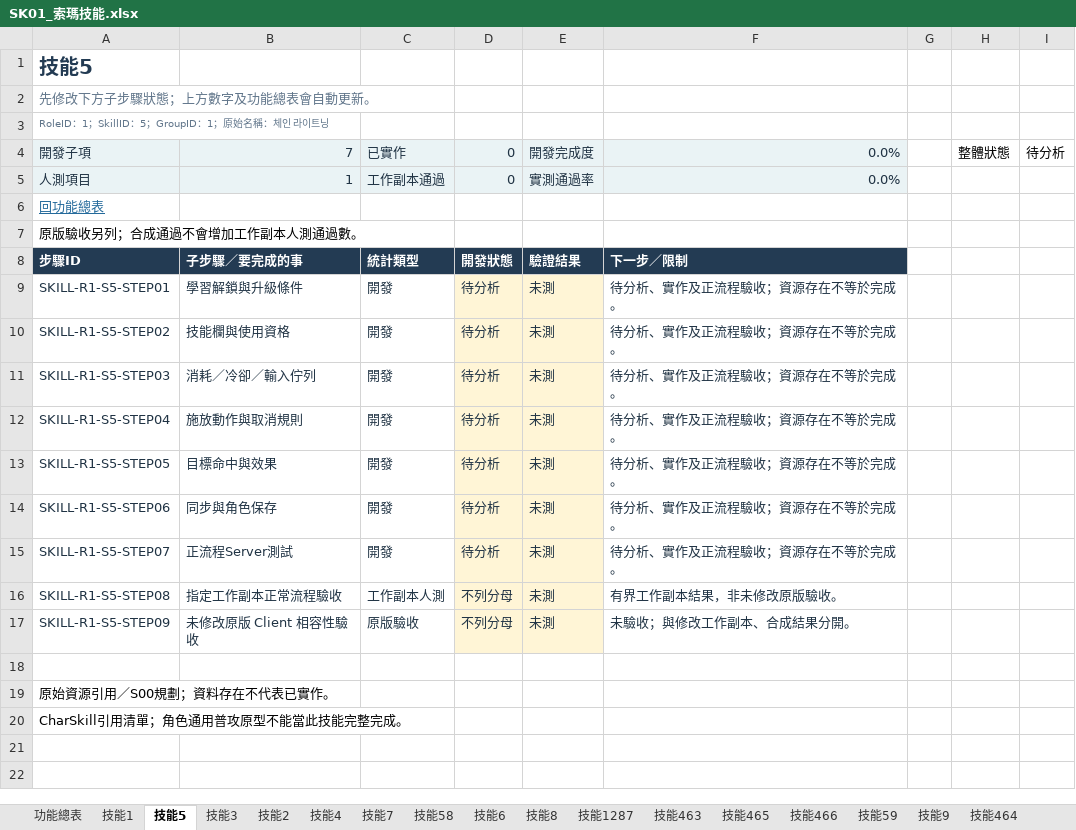
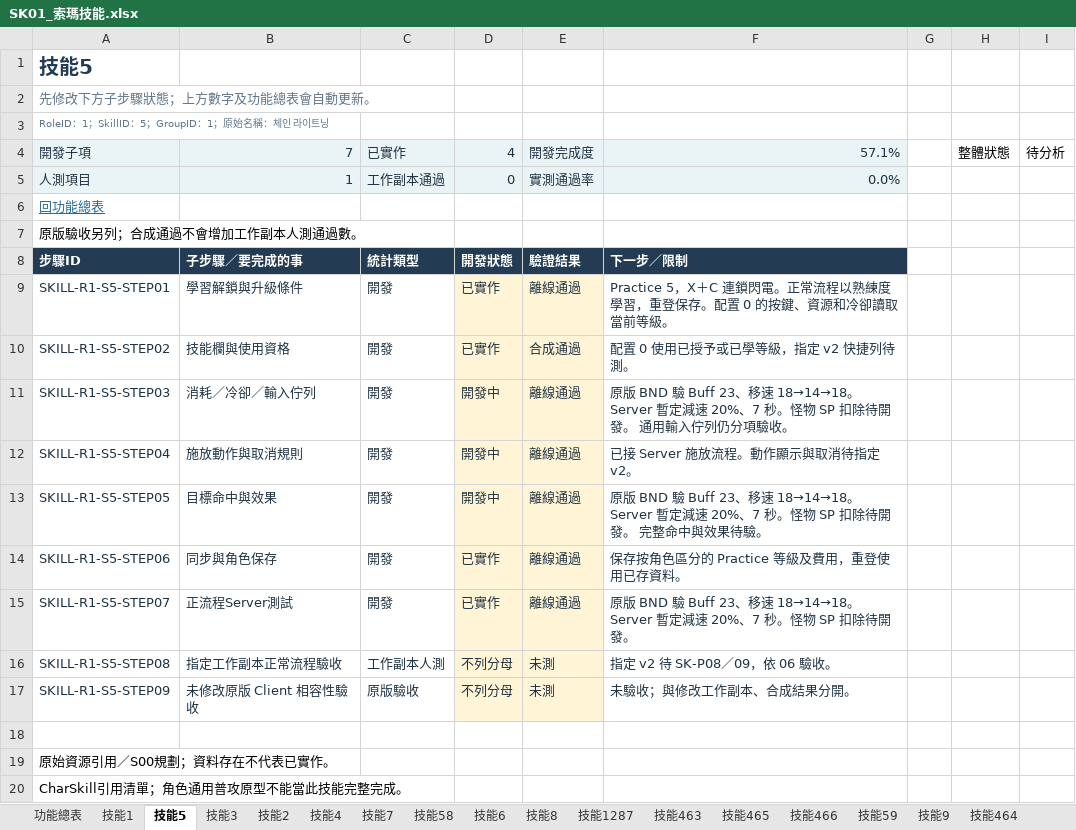
Before and after one commit to we88ec3-prog/ttr_anal_multi, an Excel workbook: workbooks/tartaros-kr/functional-roadmap/SK01_索瑪技能.xlsx, sheet 技能5, drawn as a sheet; values as stored, in another font and other column widths than the file's, no borders; conditional formats and table styles not drawn; the diff names each change by its address in the sheet, - before the commit and + after, or states it on an @@ line.

```diff
--- a/workbooks/tartaros-kr/functional-roadmap/SK01_索瑪技能.xlsx (sheet 技能5)
+++ b/workbooks/tartaros-kr/functional-roadmap/SK01_索瑪技能.xlsx (sheet 技能5)
-D4: 0
+D4: 4
-F4: 0.0%
+F4: 57.1%
-D9:D10: 待分析
+D9:D10: 已實作
-E9: 未測
+E9: 離線通過
-F9: 待分析、實作及正流程驗收；資源存在不等於完成。
+F9: Practice 5，X＋C 連鎖閃電。正常流程以熟練度學習，重登保存。配置 0 的按鍵、資源和冷卻讀取當前等級。
-E10: 未測
+E10: 合成通過
-F10: 待分析、實作及正流程驗收；資源存在不等於完成。
+F10: 配置 0 使用已授予或已學等級，指定 v2 快捷列待測。
-D11:D13: 待分析
+D11:D13: 開發中
-E11:E15: 未測
+E11:E15: 離線通過
-F11: 待分析、實作及正流程驗收；資源存在不等於完成。
+F11: 原版 BND 驗 Buff 23、移速 18→14→18。Server 暫定減速 20%、7 秒。怪物 SP 扣除待開發。 通用輸入佇列仍分項驗收。
-F12: 待分析、實作及正流程驗收；資源存在不等於完成。
+F12: 已接 Server 施放流程。動作顯示與取消待指定 v2。
-F13: 待分析、實作及正流程驗收；資源存在不等於完成。
+F13: 原版 BND 驗 Buff 23、移速 18→14→18。Server 暫定減速 20%、7 秒。怪物 SP 扣除待開發。 完整命中與效果待驗。
-D14:D15: 待分析
+D14:D15: 已實作
-F14: 待分析、實作及正流程驗收；資源存在不等於完成。
+F14: 保存按角色區分的 Practice 等級及費用，重登使用已存資料。
-F15: 待分析、實作及正流程驗收；資源存在不等於完成。
+F15: 原版 BND 驗 Buff 23、移速 18→14→18。Server 暫定減速 20%、7 秒。怪物 SP 扣除待開發。
-F16: 有界工作副本結果，非未修改原版驗收。
+F16: 指定 v2 待 SK-P08／09，依 06 驗收。
```
Also changed, not shown: sheet 技能4, sheet 技能7, sheet 技能2, sheet 技能1, sheet 技能3, sheet 功能總表, workbooks/tartaros-kr/06_測試驗收.xlsx, workbooks/tartaros-kr/functional-roadmap/SK02_핑코탱이技能.xlsx, 14 other files.
